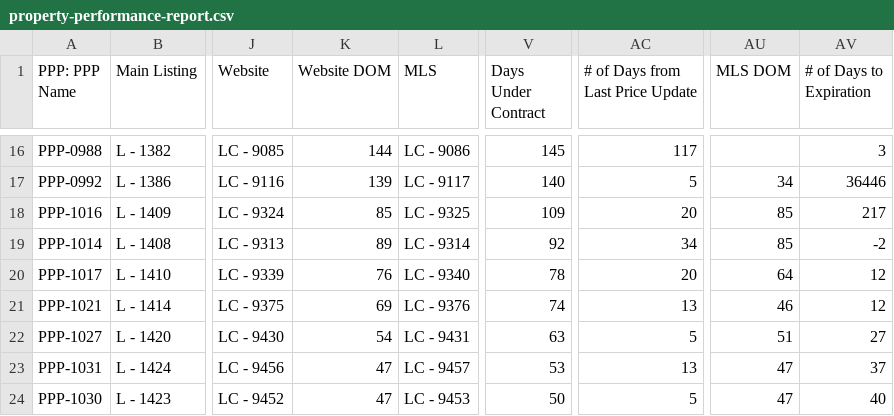
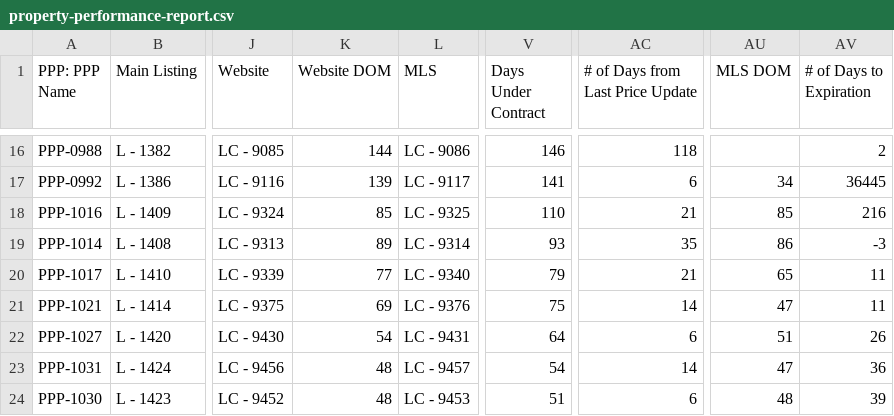
Before and after one commit to ArtOaing/Property-Card-Reports, a CSV file: data/property-performance-report.csv, drawn as a sheet; only a part is shown, gaps mark what is left out; the diff covers the shown part only; the diff names each change by its address in the sheet, - before the commit and + after, or states it on an @@ line.

```diff
--- a/data/property-performance-report.csv
+++ b/data/property-performance-report.csv
-V16 (Days Under Contract): 145
+V16 (Days Under Contract): 146
-AC16 (# of Days from Last Price Update): 117
+AC16 (# of Days from Last Price Update): 118
-AV16 (# of Days to Expiration): 3
+AV16 (# of Days to Expiration): 2
-V17 (Days Under Contract): 140
+V17 (Days Under Contract): 141
-AC17 (# of Days from Last Price Update): 5
+AC17 (# of Days from Last Price Update): 6
-AV17 (# of Days to Expiration): 36446
+AV17 (# of Days to Expiration): 36445
-V18 (Days Under Contract): 109
+V18 (Days Under Contract): 110
-AC18 (# of Days from Last Price Update): 20
+AC18 (# of Days from Last Price Update): 21
-AV18 (# of Days to Expiration): 217
+AV18 (# of Days to Expiration): 216
-V19 (Days Under Contract): 92
+V19 (Days Under Contract): 93
-AC19 (# of Days from Last Price Update): 34
+AC19 (# of Days from Last Price Update): 35
-AU19 (MLS DOM): 85
+AU19 (MLS DOM): 86
-AV19 (# of Days to Expiration): -2
+AV19 (# of Days to Expiration): -3
-K20 (Website DOM): 76
+K20 (Website DOM): 77
-V20 (Days Under Contract): 78
+V20 (Days Under Contract): 79
-AC20 (# of Days from Last Price Update): 20
+AC20 (# of Days from Last Price Update): 21
-AU20 (MLS DOM): 64
+AU20 (MLS DOM): 65
-AV20:AV21 (# of Days to Expiration): 12
+AV20:AV21 (# of Days to Expiration): 11
-V21 (Days Under Contract): 74
+V21 (Days Under Contract): 75
-AC21 (# of Days from Last Price Update): 13
+AC21 (# of Days from Last Price Update): 14
-AU21 (MLS DOM): 46
+AU21 (MLS DOM): 47
-V22 (Days Under Contract): 63
+V22 (Days Under Contract): 64
-AC22 (# of Days from Last Price Update): 5
+AC22 (# of Days from Last Price Update): 6
-AV22 (# of Days to Expiration): 27
+AV22 (# of Days to Expiration): 26
-K23:K24 (Website DOM): 47
+K23:K24 (Website DOM): 48
-V23 (Days Under Contract): 53
+V23 (Days Under Contract): 54
-AC23 (# of Days from Last Price Update): 13
+AC23 (# of Days from Last Price Update): 14
-AV23 (# of Days to Expiration): 37
+AV23 (# of Days to Expiration): 36
-V24 (Days Under Contract): 50
+V24 (Days Under Contract): 51
-AC24 (# of Days from Last Price Update): 5
+AC24 (# of Days from Last Price Update): 6
-AU24 (MLS DOM): 47
+AU24 (MLS DOM): 48
-AV24 (# of Days to Expiration): 40
+AV24 (# of Days to Expiration): 39
```
Also changed, not shown: 104 edited cells elsewhere in this file.
